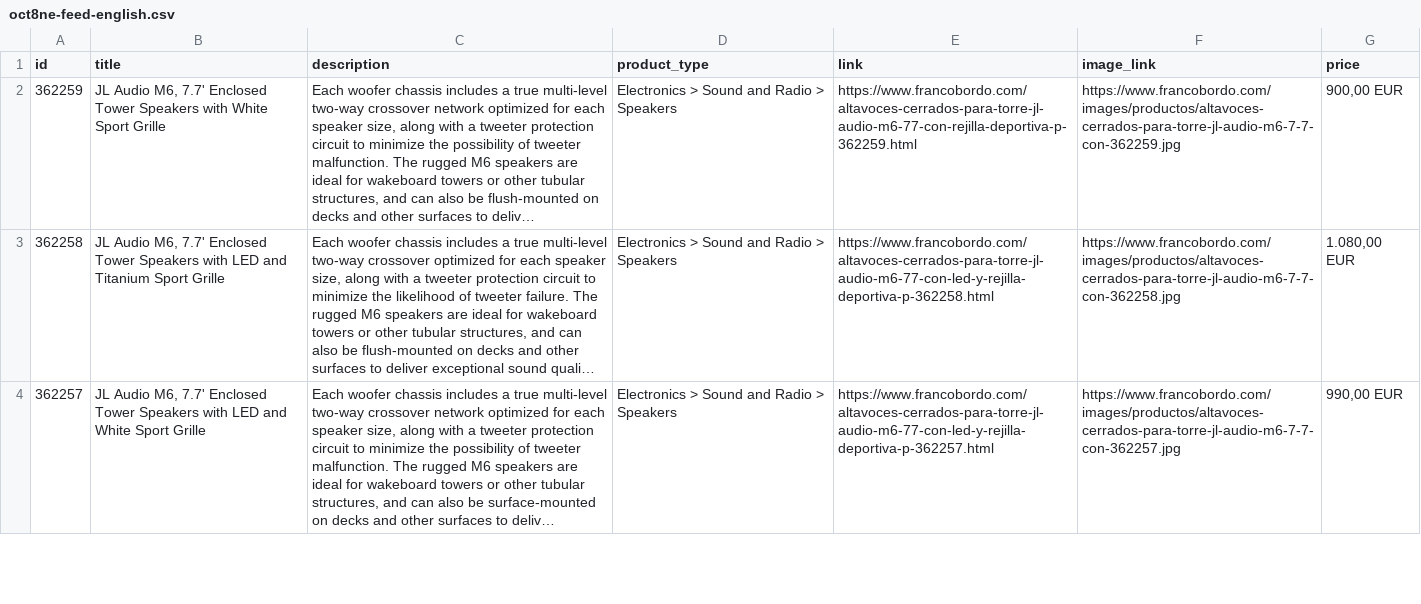
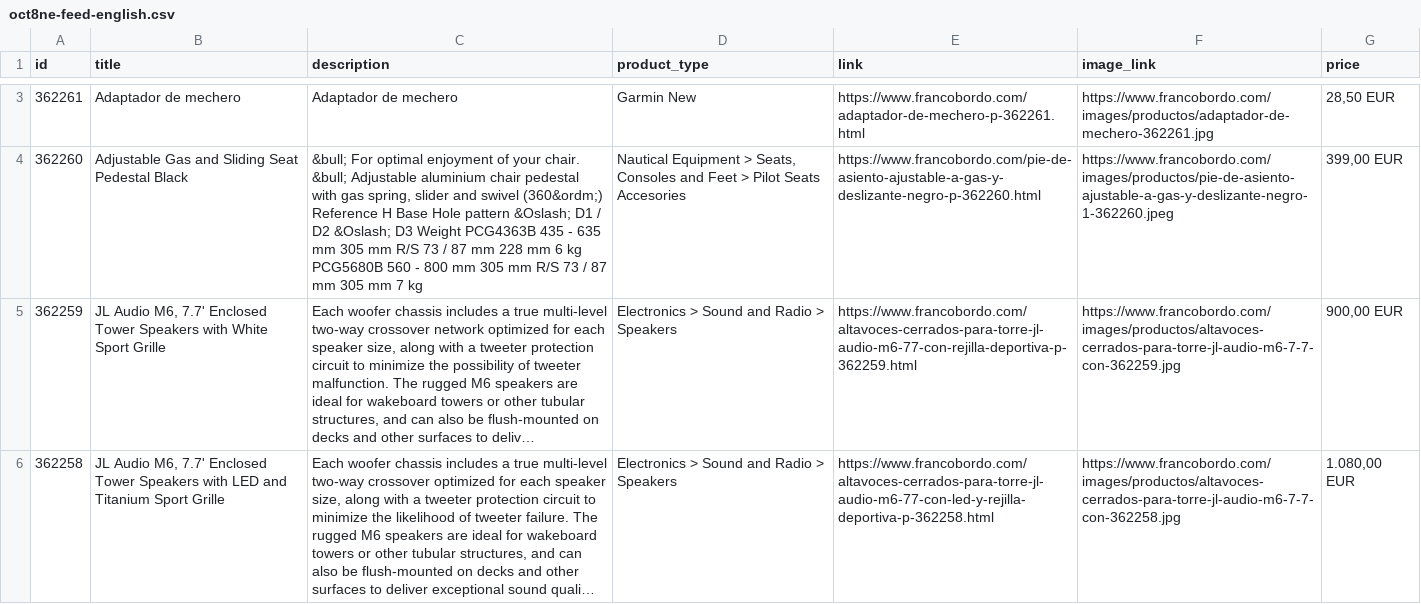
Before and after one commit to Capitanpaco2004/francobordo-web, a CSV file: feeds/oct8ne-feed-english.csv, drawn as a sheet; only a part is shown, gaps mark what is left out; the shorter side is filled out with more unchanged rows; long unchanged cells end in …; the diff covers the shown part only; the diff names each change by its address in the sheet, - before the commit and + after, or states it on an @@ line.

```diff
--- a/feeds/oct8ne-feed-english.csv
+++ b/feeds/oct8ne-feed-english.csv
+row 3: 362261 | Adaptador de mechero | Adaptador de mechero | Garmin New | https://www.francobordo.com/adaptador-de-mechero-p-362261.html | https://www.francobordo.com/images/productos/adaptador-de-mechero-362261.jpg | 28,50 EUR
+row 4: 362260 | Adjustable Gas and Sliding Seat Pedestal Black | &bull; For optimal enjoyment of your chair. &bull; Adjustable aluminium chair pedestal with gas spring, slider and swivel (360&ordm;) Reference H Base Hole pattern &Oslash; D1 / D2 &Oslash; D3 Weight PCG4363B 435 - 635 mm 305 mm R/S 73 / 87 mm 228 mm 6 kg PCG5680B 560 - 800 mm 305 mm R/S 73 / 87 mm 305 mm 7 kg | Nautical Equipment > Seats, Consoles and Feet > Pilot Seats Accesories | https://www.francobordo.com/pie-de-asiento-ajustable-a-gas-y-deslizante-negro-p-362260.html | https://www.francobordo.com/images/productos/pie-de-asiento-ajustable-a-gas-y-deslizante-negro-1-362260.jpeg | 399,00 EUR
```
Also changed, not shown: 1 added row and 3 removed rows elsewhere in this file, feeds/oct8ne-feed-espanol.csv, 25 other files.
